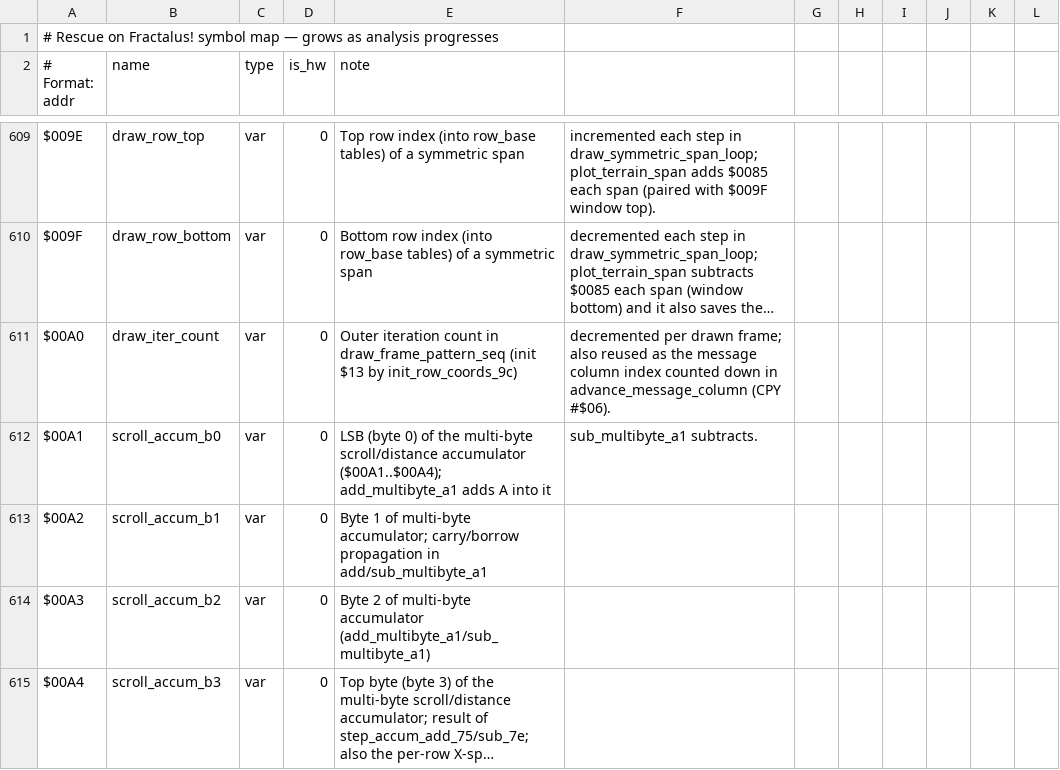
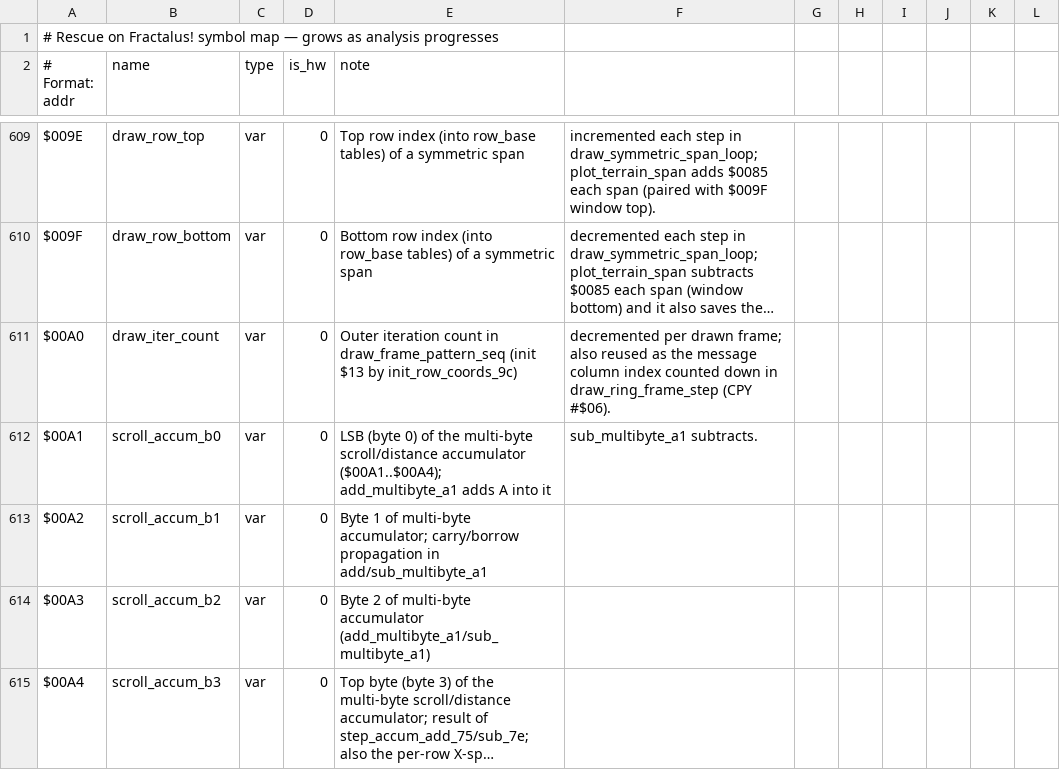
Before and after one commit to Vesuri/rescueonfractalus, a CSV file: disasm/symbols.csv, drawn as a sheet; only a part is shown, gaps mark what is left out; long unchanged cells end in …; the diff covers the shown part only; the diff names each change by its address in the sheet, - before the commit and + after, or states it on an @@ line.

Commit message:
refactor(symbols): batch-rename 6 misnamed functions to match behaviour
Source of truth disasm/symbols.csv + regenerated transliteration + hand-written
twins + docs/memory:
  $3CB1 push_a_thunk_3cb2          -> push_a_wait_frames
  $3CB2 wait_frames_60             -> wait_frames_4c
  $670D advance_message_column     -> draw_ring_frame_step
  $6AEE scroll_terrain_columns     -> scroll_field_columns
  $5367 scroll_event_dispatch      -> launch_anim_dispatch (+ _native twin)
  $AE53 terrain_collision          -> terrain_collision_and_silhouette
make validate PASS (0 mem mismatch). rename.md backlog cleared + Applied log updated.

```diff
--- a/disasm/symbols.csv
+++ b/disasm/symbols.csv
-F611: …down in advance_message_column (CPY #$06).
+F611: …down in draw_ring_frame_step (CPY #$06).
```
Also changed, not shown: 25 edited cells elsewhere in this file, 18 other files.
